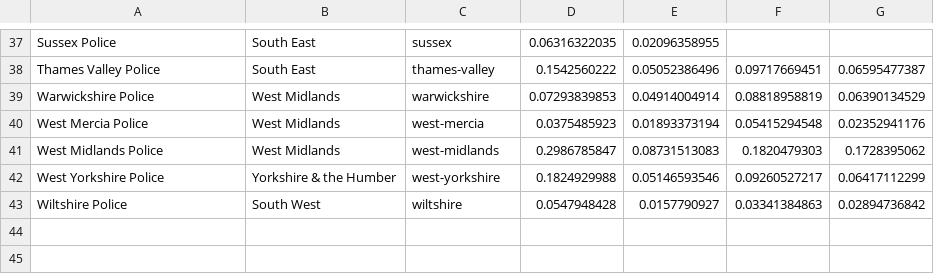
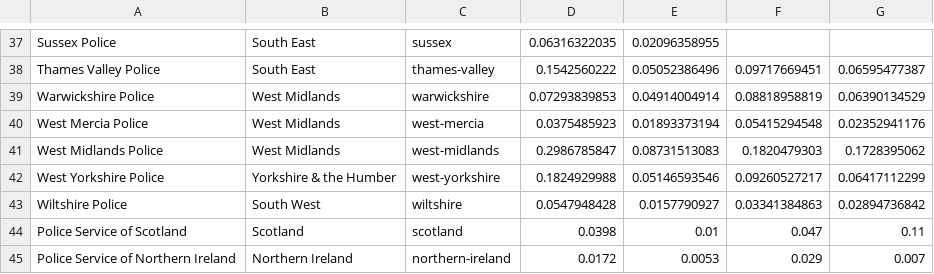
Before and after one commit to guardian/interactive-police, a TSV file: src/js/data/stats.tsv, drawn as a sheet; only a part is shown, gaps mark what is left out; the diff names each change by its address in the sheet, - before the commit and + after, or states it on an @@ line.

Commit message:
Added scotland/NI

```diff
--- a/src/js/data/stats.tsv
+++ b/src/js/data/stats.tsv
+row 44: Police Service of Scotland | Scotland | scotland | 0.0398 | 0.01 | 0.047 | 0.11
+row 45: Police Service of Northern Ireland | Northern Ireland | northern-ireland | 0.0172 | 0.0053 | 0.029 | 0.007
```
Also changed, not shown: 1 other file.
